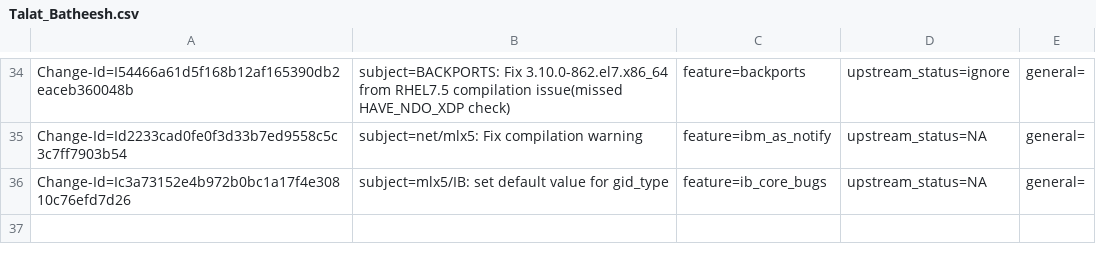
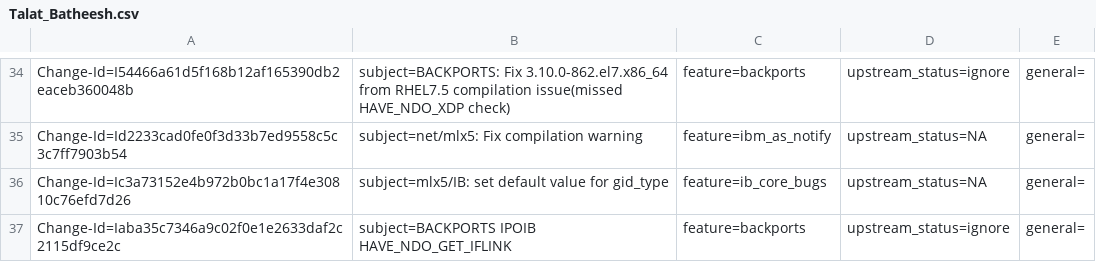
Before and after one commit to Shun-Hao/mlnx-ofa_kernel-4.6-1.0.1.1-rhel7.3, a CSV file: metadata/Talat_Batheesh.csv, drawn as a sheet; only a part is shown, gaps mark what is left out; the diff names each change by its address in the sheet, - before the commit and + after, or states it on an @@ line.

Commit message:
BACKPORTS IPOIB HAVE_NDO_GET_IFLINK
Following upstream commit
5aa7add8f14b ("infiniband/ipoib: implement ndo_get_iflink")

issue: 1698669
Change-Id: Iaba35c7346a9c02f0e1e2633daf2c2115df9ce2c
Signed-off-by: Talat Batheesh <talatb@mellanox.com>

```diff
--- a/metadata/Talat_Batheesh.csv
+++ b/metadata/Talat_Batheesh.csv
+row 37: Change-Id=Iaba35c7346a9c02f0e1e2633daf2c2115df9ce2c | subject=BACKPORTS IPOIB HAVE_NDO_GET_IFLINK | feature=backports | upstream_status=ignore | general=
```
Also changed, not shown: 2 other files.
